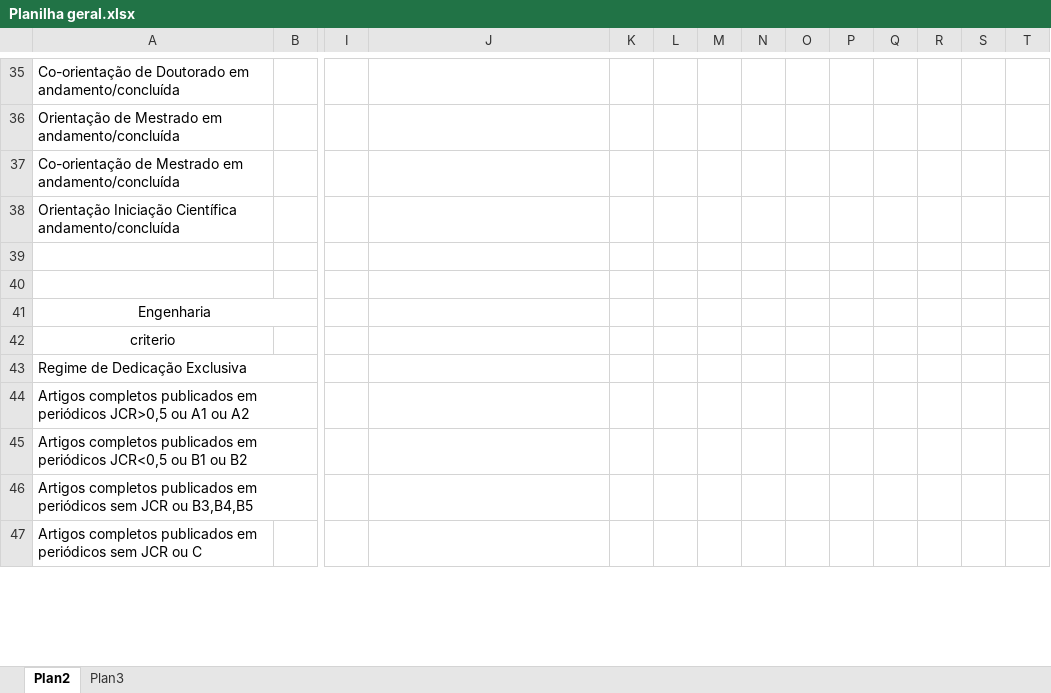
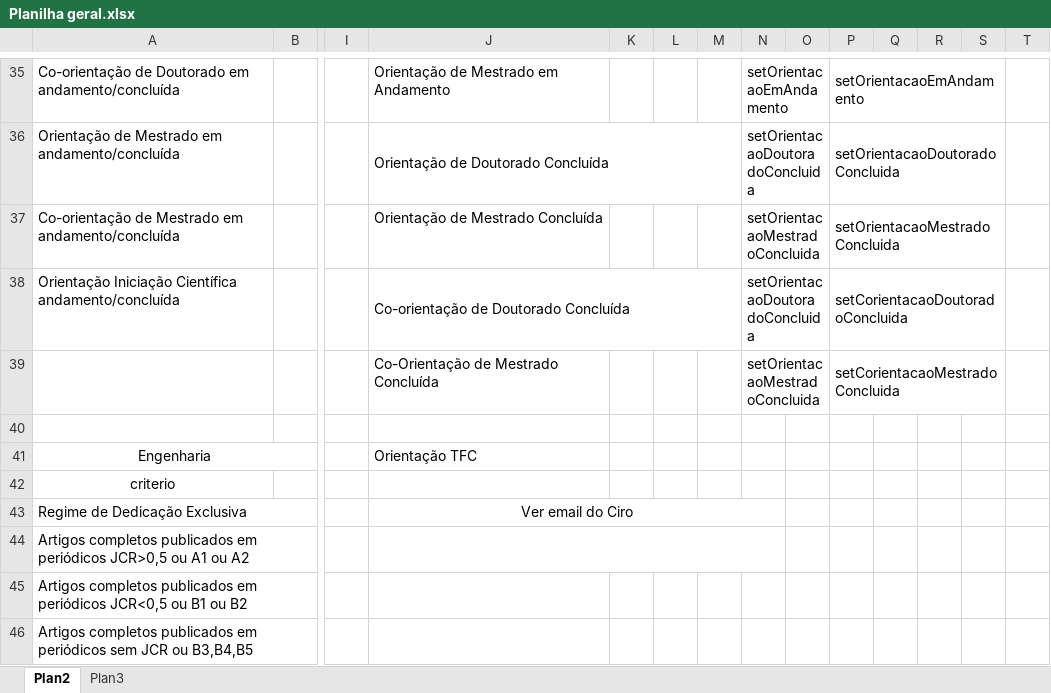
Before and after one commit to weltonah/LattesNetbeans, an Excel workbook: Planilha geral.xlsx, sheet Plan2, drawn as a sheet; only a part is shown, gaps mark what is left out; the shorter side is filled out with more unchanged rows; values as stored, in another font and other column widths than the file's, no borders; removed rows and columns are numbered as before the commit, all else as after; rows hold the shown columns only; the diff covers the shown part only; the diff names each change by its address in the sheet, - before the commit and + after, or states it on an @@ line.

```diff
--- a/Planilha geral.xlsx (sheet Plan2)
+++ b/Planilha geral.xlsx (sheet Plan2)
-J35: (empty)
+J35: Orientação de Mestrado em Andamento
-N35: (empty)
+N35: setOrientacaoEmAndamento
+N35:O35 merged
-P35: (empty)
+P35: setOrientacaoEmAndamento
+P35:S35 merged
-J36: (empty)
+J36: Orientação de Doutorado Concluída
+J36:M36 merged
-N36: (empty)
+N36: setOrientacaoDoutoradoConcluida
+N36:O36 merged
-P36: (empty)
+P36: setOrientacaoDoutoradoConcluida
+P36:S36 merged
-J37: (empty)
+J37: Orientação de Mestrado Concluída
-N37: (empty)
+N37: setOrientacaoMestradoConcluida
+N37:O37 merged
-P37: (empty)
+P37: setOrientacaoMestradoConcluida
+P37:S37 merged
-J38: (empty)
+J38: Co-orientação de Doutorado Concluída
+J38:M38 merged
-N38: (empty)
+N38: setOrientacaoDoutoradoConcluida
+N38:O38 merged
-P38: (empty)
+P38: setCorientacaoDoutoradoConcluida
+P38:S38 merged
+row 39:  |  |  | Co-Orientação de Mestrado Concluída |  |  |  | setOrientacaoMestradoConcluida |  | setCorientacaoMestradoConcluida
-row 40: (empty)
-J41: (empty)
+J41: Orientação TFC
-J43: (empty)
+J43: Ver email do Ciro
+J43:N43 merged
+J44:N44 merged
```
Also changed, not shown: 18 edited cells and merged cells elsewhere in this sheet, 11 other files.
